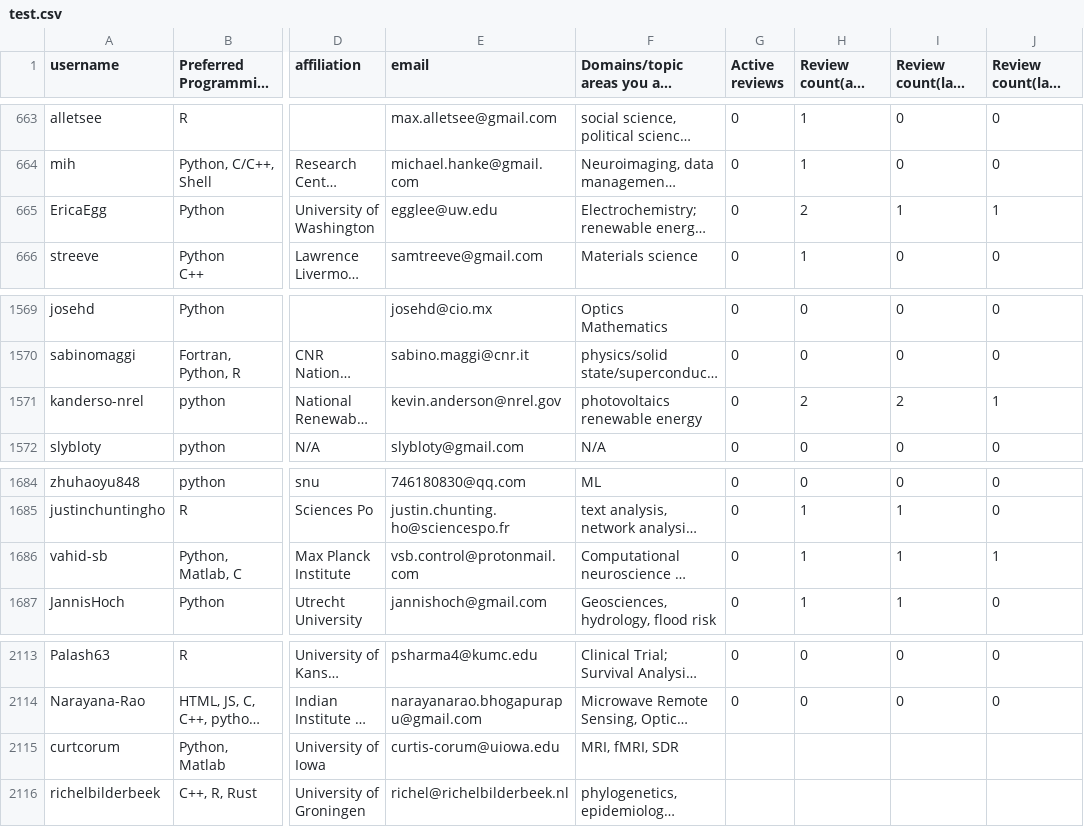
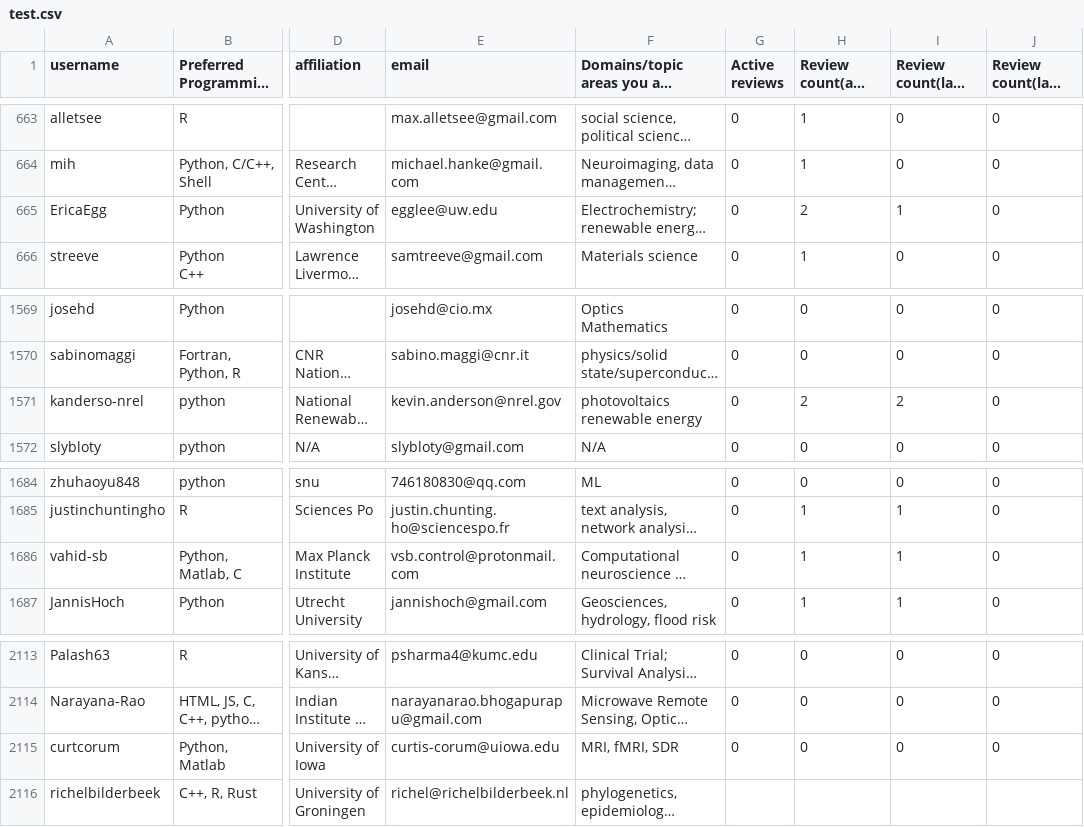
Before and after one commit to arjunsavel/CV, a CSV file: scripts/test.csv, drawn as a sheet; only a part is shown, gaps mark what is left out; long unchanged cells end in …; the diff names each change by its address in the sheet, - before the commit and + after, or states it on an @@ line.

```diff
--- a/scripts/test.csv
+++ b/scripts/test.csv
-J665 (Review count(last quarter)): 1
+J665 (Review count(last quarter)): 0
-J1571 (Review count(last quarter)): 1
+J1571 (Review count(last quarter)): 0
-J1686 (Review count(last quarter)): 1
+J1686 (Review count(last quarter)): 0
-G2115 (Active reviews): (empty)
+G2115 (Active reviews): 0
-H2115 (Review count(all time)): (empty)
+H2115 (Review count(all time)): 0
-I2115 (Review count(last year)): (empty)
+I2115 (Review count(last year)): 0
-J2115 (Review count(last quarter)): (empty)
+J2115 (Review count(last quarter)): 0
```
